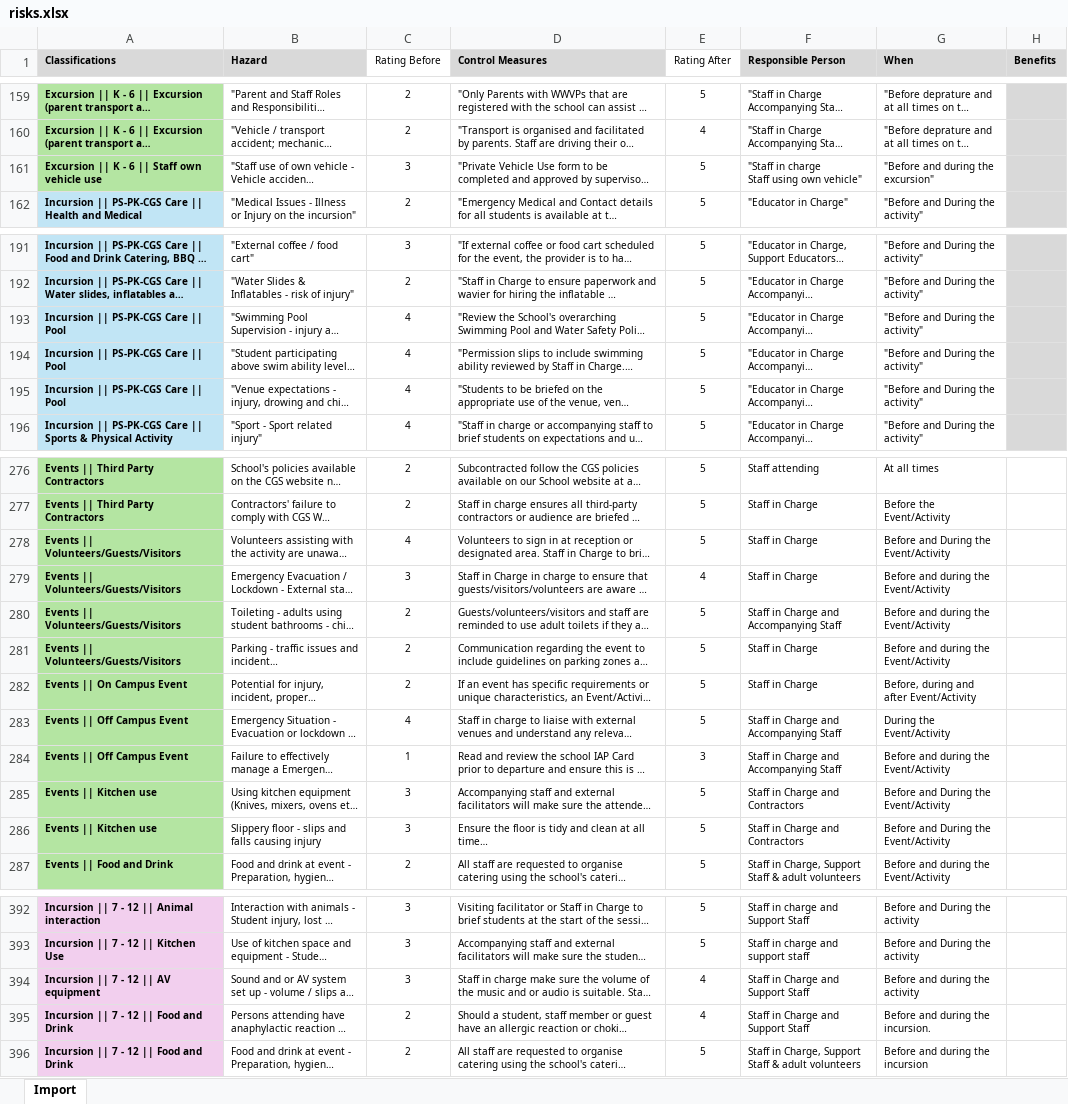
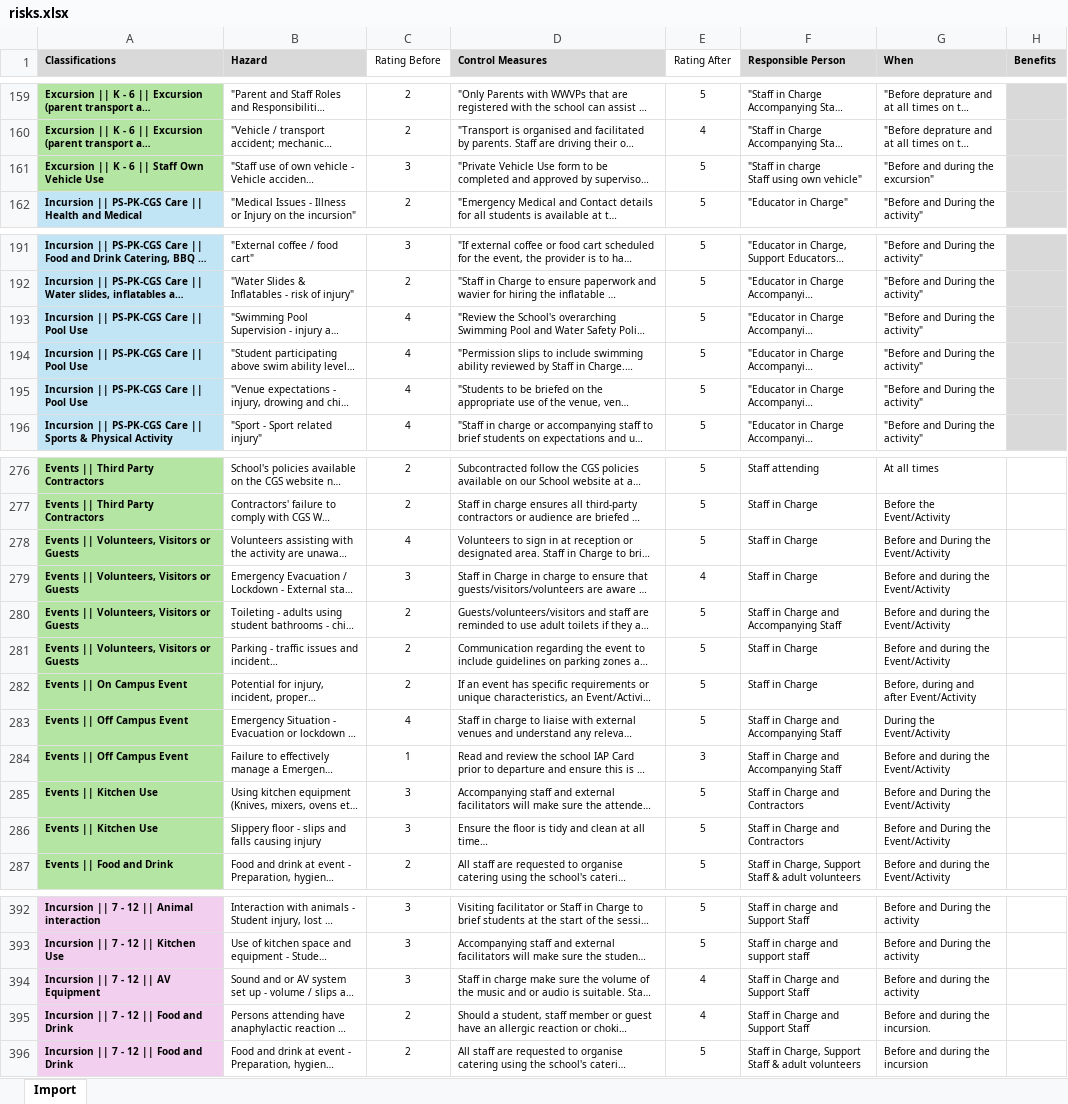
Before and after one commit to cgs-ets/moodle-local_activities, an Excel workbook: risks.xlsx, sheet Import, drawn as a sheet; only a part is shown, gaps mark what is left out; long unchanged cells end in …; values as stored, in another font and other column widths than the file's, no borders; the diff names each change by its address in the sheet, - before the commit and + after, or states it on an @@ line.

```diff
--- a/risks.xlsx (sheet Import)
+++ b/risks.xlsx (sheet Import)
-A161 (Classifications): Excursion || K - 6 || Staff own vehicle use
+A161 (Classifications): Excursion || K - 6 || Staff Own Vehicle Use
-A193:A195 (Classifications): Incursion || PS-PK-CGS Care || Pool
+A193:A195 (Classifications): Incursion || PS-PK-CGS Care || Pool Use
-A278:A281 (Classifications): Events || Volunteers/Guests/Visitors
+A278:A281 (Classifications): Events || Volunteers, Visitors or Guests
-A285:A286 (Classifications): Events || Kitchen use
+A285:A286 (Classifications): Events || Kitchen Use
-A394 (Classifications): Incursion || 7 - 12 || AV equipment
+A394 (Classifications): Incursion || 7 - 12 || AV Equipment
```
